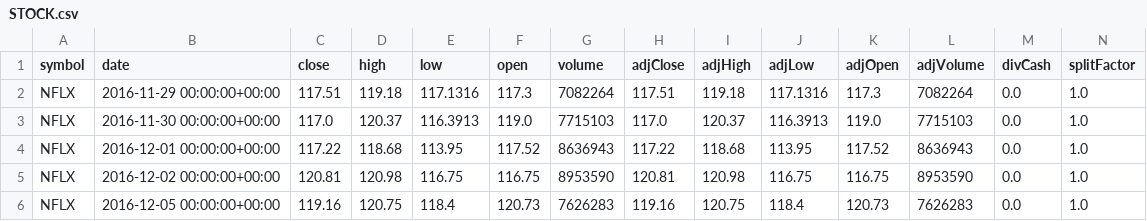
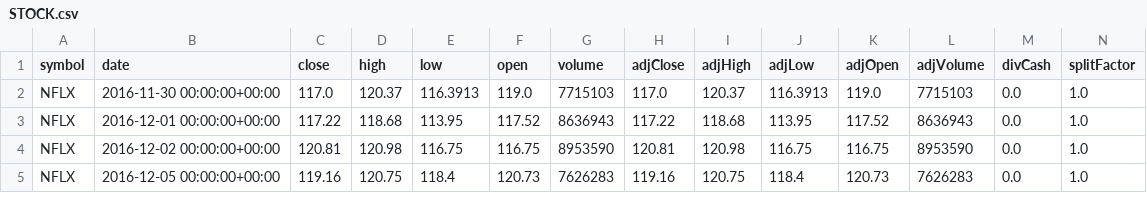
Before and after one commit to NipunSharma2902/MinorProject, a CSV file: STOCK.csv, drawn as a sheet; only a part is shown; the diff names each change by its address in the sheet, - before the commit and + after, or states it on an @@ line.

```diff
--- a/STOCK.csv
+++ b/STOCK.csv
-row 2: NFLX | 2016-11-29 00:00:00+00:00 | 117.51 | 119.18 | 117.1316 | 117.3 | 7082264 | 117.51 | 119.18 | 117.1316 | 117.3 | 7082264 | 0.0 | 1.0
```
Also changed, not shown: onepagewebsite/Flask/Model/STOCK.csv, 7 other files.
